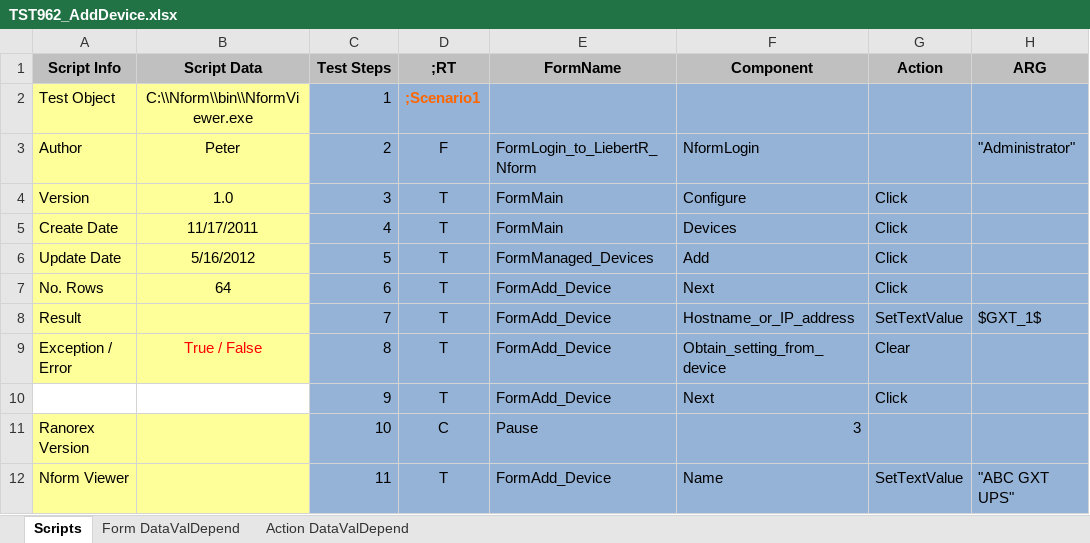
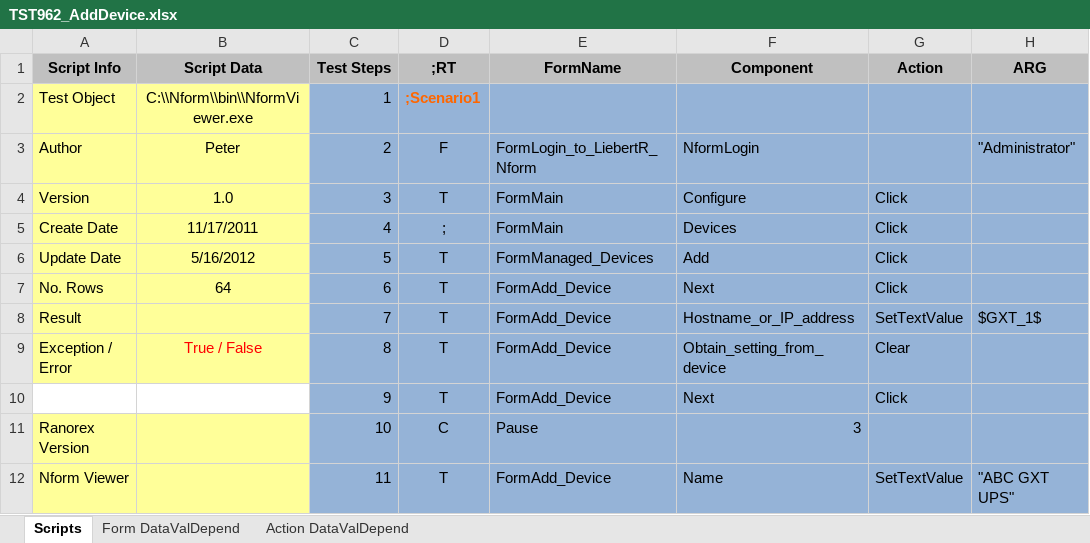
Before and after one commit to YouwenYao/Kwang, an Excel workbook: NformTester/NformTester/keywordscripts/TST962_AddDevice.xlsx, sheet Scripts, drawn as a sheet; only a part is shown; values as stored, in another font and other column widths than the file's, no borders; conditional formats not drawn; 1 other sheet too large or unreadable and not compared; the diff names each change by its address in the sheet, - before the commit and + after, or states it on an @@ line.

```diff
--- a/NformTester/NformTester/keywordscripts/TST962_AddDevice.xlsx (sheet Scripts)
+++ b/NformTester/NformTester/keywordscripts/TST962_AddDevice.xlsx (sheet Scripts)
-D5: T
+D5: ;
```
Also changed, not shown: 6 other files.
